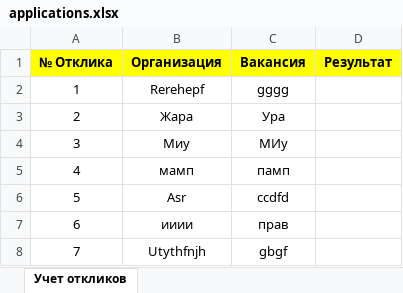
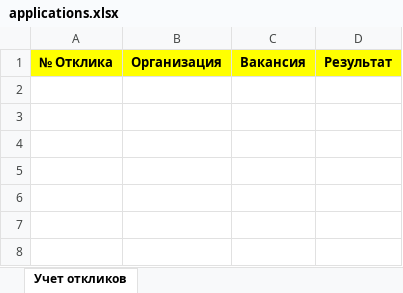
Before and after one commit to Anton-Sergeev-EA/feedback_notebook, an Excel workbook: applications.xlsx, sheet Учет откликов, drawn as a sheet; values as stored, in another font and other column widths than the file's, no borders; the diff names each change by its address in the sheet, - before the commit and + after, or states it on an @@ line.

Commit message:
Clear

```diff
--- a/applications.xlsx (sheet Учет откликов)
+++ b/applications.xlsx (sheet Учет откликов)
-row 2: 1 | Rerehepf | gggg
-row 3: 2 | Жара | Ура
-row 4: 3 | Миу | МИу
-row 5: 4 | мамп | памп
-row 6: 5 | Asr | ccdfd
-row 7: 6 | ииии | прав
-row 8: 7 | Utythfnjh | gbgf
```
